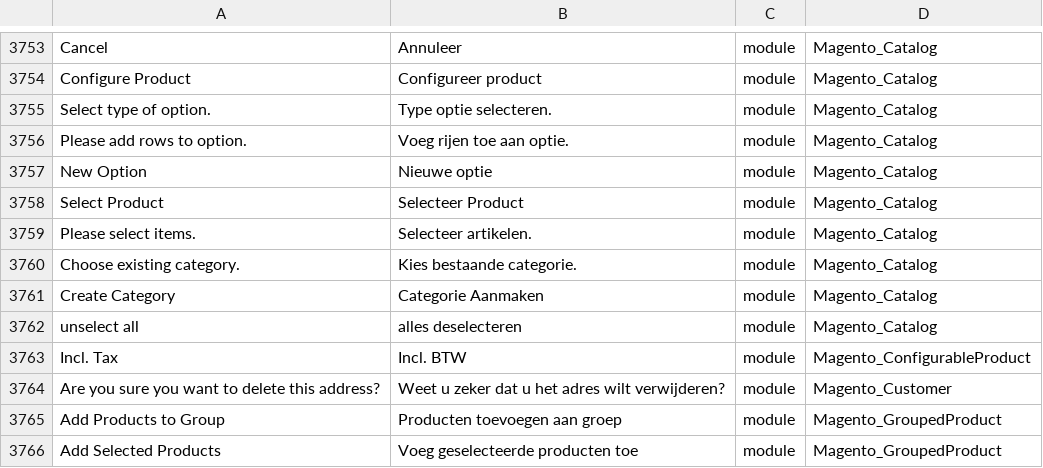
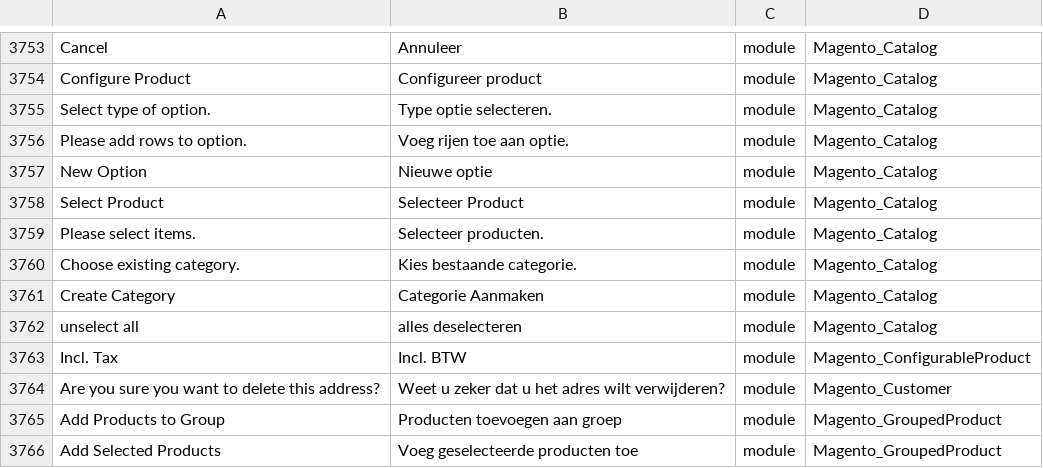
Before and after one commit to rakibabu/language_nl_nl, a CSV file: nl_NL.csv, drawn as a sheet; only a part is shown, gaps mark what is left out; the diff covers the shown part only.

```diff
--- a/nl_NL.csv
+++ b/nl_NL.csv
@@ -3758,3 +3758,3 @@ Cancel,Annuleer,module,Magento_Catalog
 "Select Product","Selecteer Product",module,Magento_Catalog
-"Please select items.","Selecteer artikelen.",module,Magento_Catalog
+"Please select items.","Selecteer producten.",module,Magento_Catalog
 "Choose existing category.","Kies bestaande categorie.",module,Magento_Catalog
```
Also changed, not shown: 10 edited cells elsewhere in this file.
